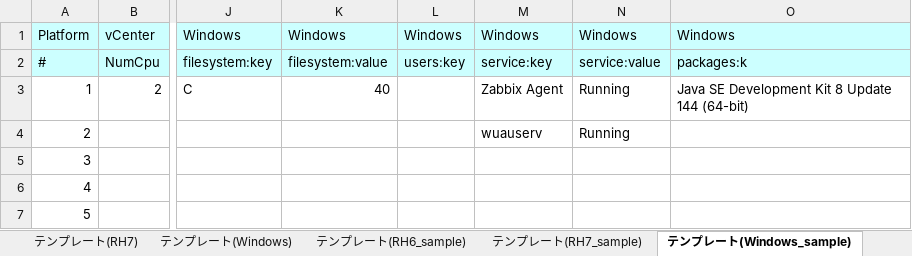
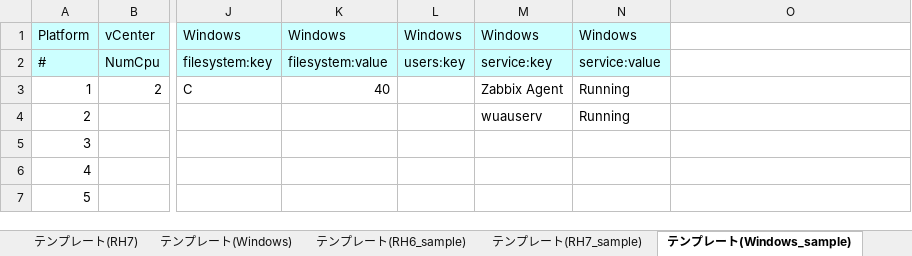
Before and after one commit to frsw3nr/gradle-server-acceptance, an Excel workbook: src/main/resources/root/jp/サーバチェックシート.xlsx, sheet テンプレート(Windows_sample), drawn as a sheet; only a part is shown, gaps mark what is left out; values as stored, in another font and other column widths than the file's, no borders; the diff names each change by its address in the sheet, - before the commit and + after, or states it on an @@ line.

```diff
--- a/src/main/resources/root/jp/サーバチェックシート.xlsx (sheet テンプレート(Windows_sample))
+++ b/src/main/resources/root/jp/サーバチェックシート.xlsx (sheet テンプレート(Windows_sample))
-O1: Windows
+O1: (empty)
-O1:O2 fill: #CCFFFF
+O1:O2 fill: none
-O2: packages:k
+O2: (empty)
-O3: Java SE Development Kit 8 Update 144 (64-bit)
+O3: (empty)
```
Also changed, not shown: sheet チェックシート(Windows), sheet 検査対象, sheet テンプレート(Windows), sheet チェックシート(Linux), blank_サーバチェックシート.xlsx, src/main/resources/root/jp/blank_サーバチェックシート.xlsx, 7 other files.
